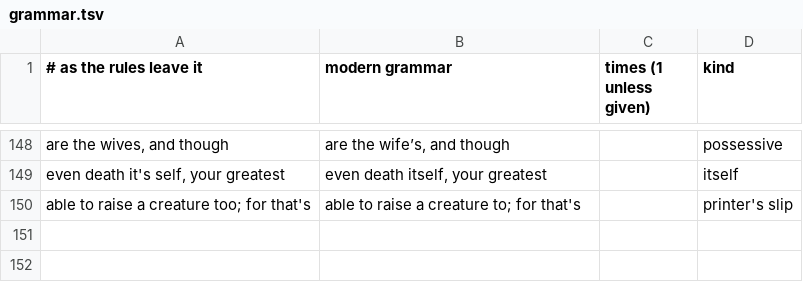
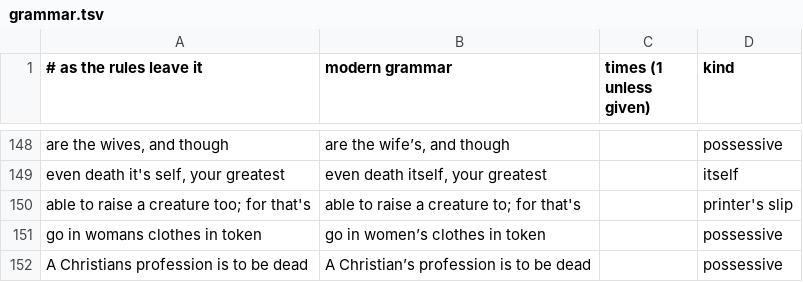
Before and after one commit to rfrmd/schriftohr-books, a TSV file: books/rare-jewel-of-christian-contentment/grammar.tsv, drawn as a sheet; only a part is shown, gaps mark what is left out.

```diff
--- a/books/rare-jewel-of-christian-contentment/grammar.tsv
+++ b/books/rare-jewel-of-christian-contentment/grammar.tsv
@@ -150 +150,3 @@ even death it's self, your greatest	even death itself, your greatest		itself
 able to raise a creature too; for that's	able to raise a creature to; for that's		printer's slip
+go in womans clothes in token	go in women’s clothes in token		possessive
+A Christians profession is to be dead	A Christian’s profession is to be dead		possessive
```
Also changed, not shown: books/rare-jewel-of-christian-contentment/clarity.tsv.
